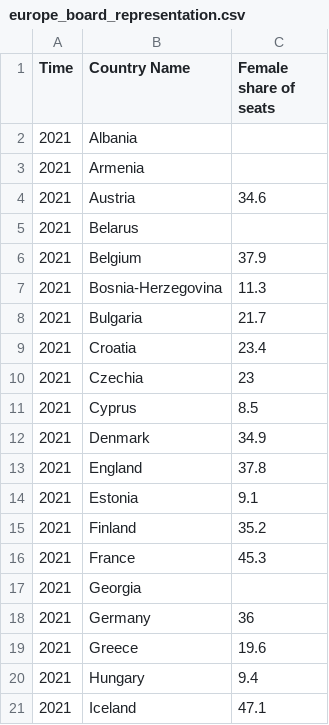
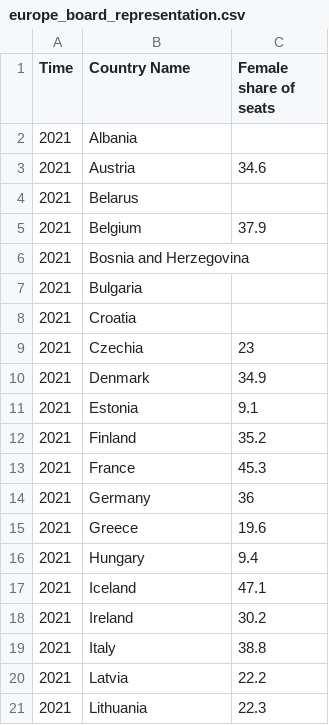
Before and after one commit to mayawesthorp/mayawesthorp.github.io, a CSV file: europe_board_representation.csv, drawn as a sheet; only a part is shown; the shorter side is filled out with more unchanged rows; the diff covers the shown part only.

```diff
--- a/europe_board_representation.csv
+++ b/europe_board_representation.csv
@@ -2,3 +2,2 @@
 2021,Albania,
-2021,Armenia,
 2021,Austria,34.6
@@ -6,9 +5,7 @@
 2021,Belgium,37.9
-2021,Bosnia-Herzegovina,11.3
-2021,Bulgaria,21.7
-2021,Croatia,23.4
+2021,Bosnia and Herzegovina,
+2021,Bulgaria,
+2021,Croatia,
 2021,Czechia,23
-2021,Cyprus,8.5
 2021,Denmark,34.9
-2021,England,37.8
 2021,Estonia,9.1
@@ -16,3 +13,2 @@
 2021,France,45.3
-2021,Georgia,
 2021,Germany,36
```
Also changed, not shown: 10 removed rows and 2 edited cells elsewhere in this file, FTSE_Women_Leaders_Review.csv, 13 other files.
